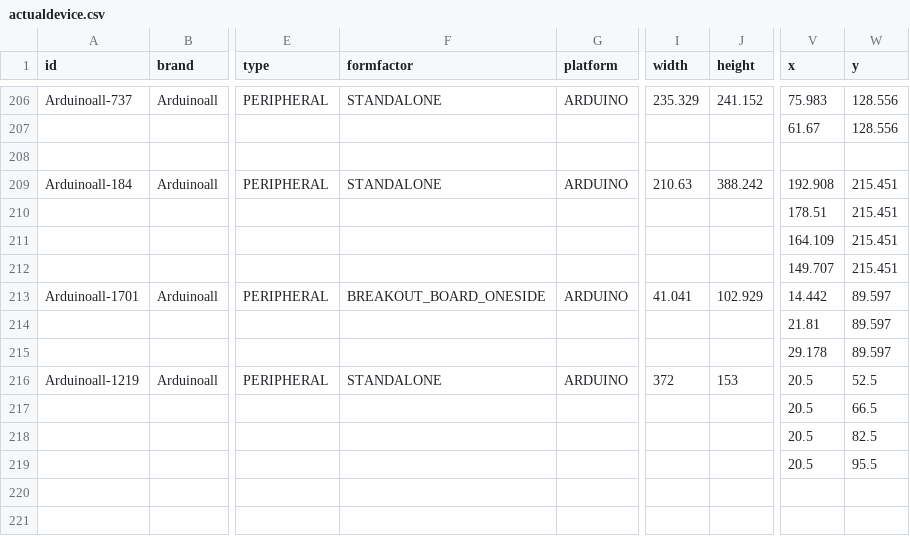
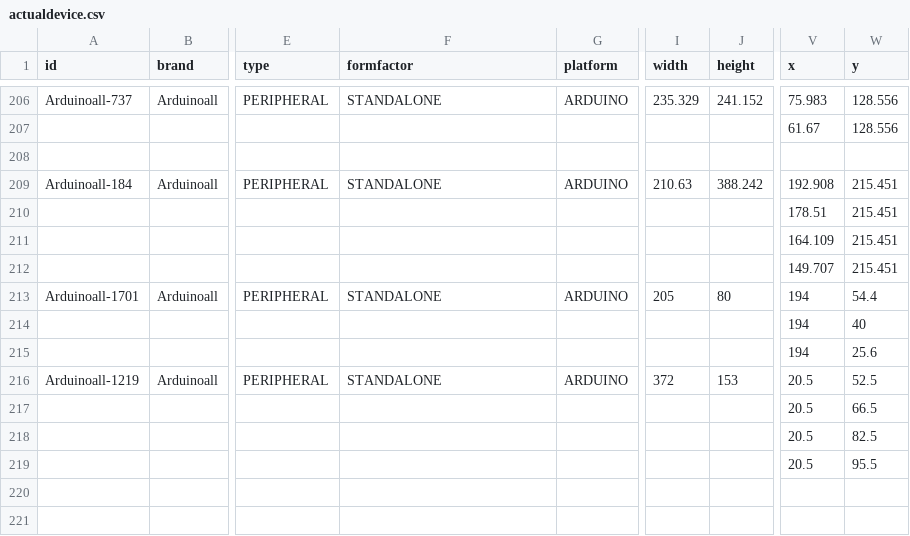
Before and after one commit to InGarage/MakerPlayGround_Library, a CSV file: newscript/actualdevice.csv, drawn as a sheet; only a part is shown, gaps mark what is left out; the diff names each change by its address in the sheet, - before the commit and + after, or states it on an @@ line.

```diff
--- a/newscript/actualdevice.csv
+++ b/newscript/actualdevice.csv
-F213 (formfactor): BREAKOUT_BOARD_ONESIDE
+F213 (formfactor): STANDALONE
-I213 (width): 41.041
+I213 (width): 205
-J213 (height): 102.929
+J213 (height): 80
-V213 (x): 14.442
+V213 (x): 194
-W213 (y): 89.597
+W213 (y): 54.4
-V214 (x): 21.81
+V214 (x): 194
-W214 (y): 89.597
+W214 (y): 40
-V215 (x): 29.178
+V215 (x): 194
-W215 (y): 89.597
+W215 (y): 25.6
```
Also changed, not shown: 1 other file.
